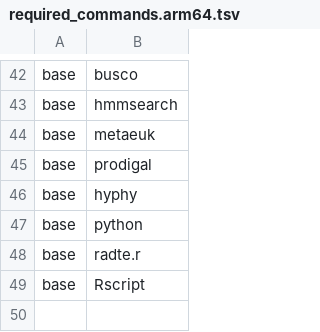
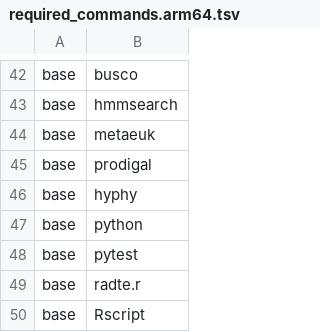
Before and after one commit to kfuku52/genegalleon, a TSV file: container/spec/required_commands.arm64.tsv, drawn as a sheet; only a part is shown, gaps mark what is left out.

```diff
--- a/container/spec/required_commands.arm64.tsv
+++ b/container/spec/required_commands.arm64.tsv
@@ -47,2 +47,3 @@ base	hyphy
 base	python
+base	pytest
 base	radte.r
```
Also changed, not shown: container/spec/required_commands.tsv, 13 other files.
